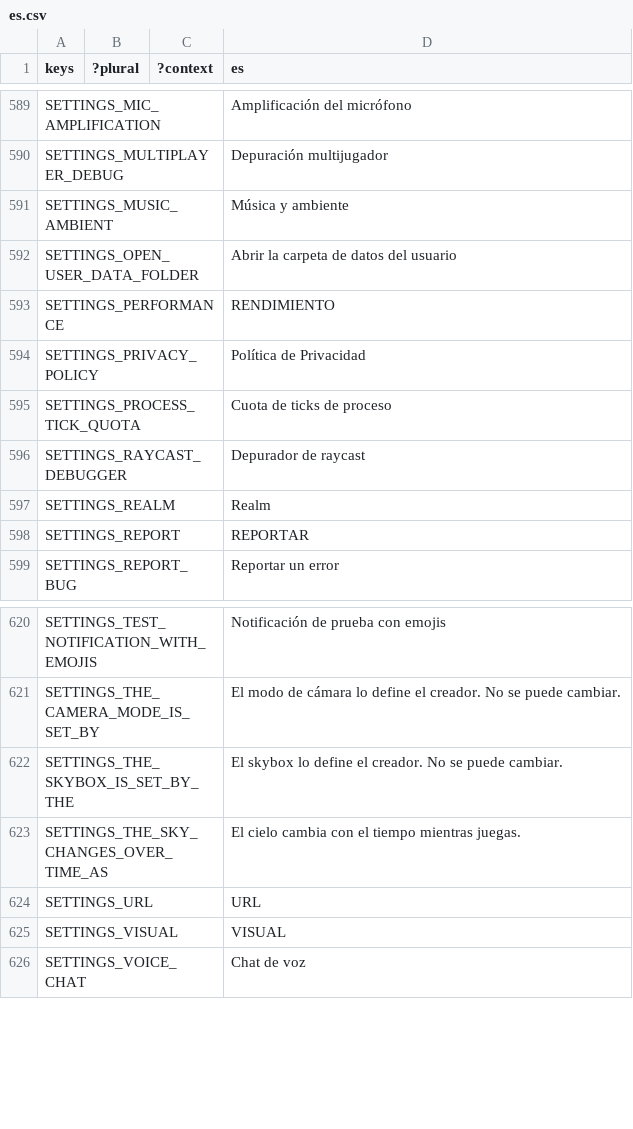
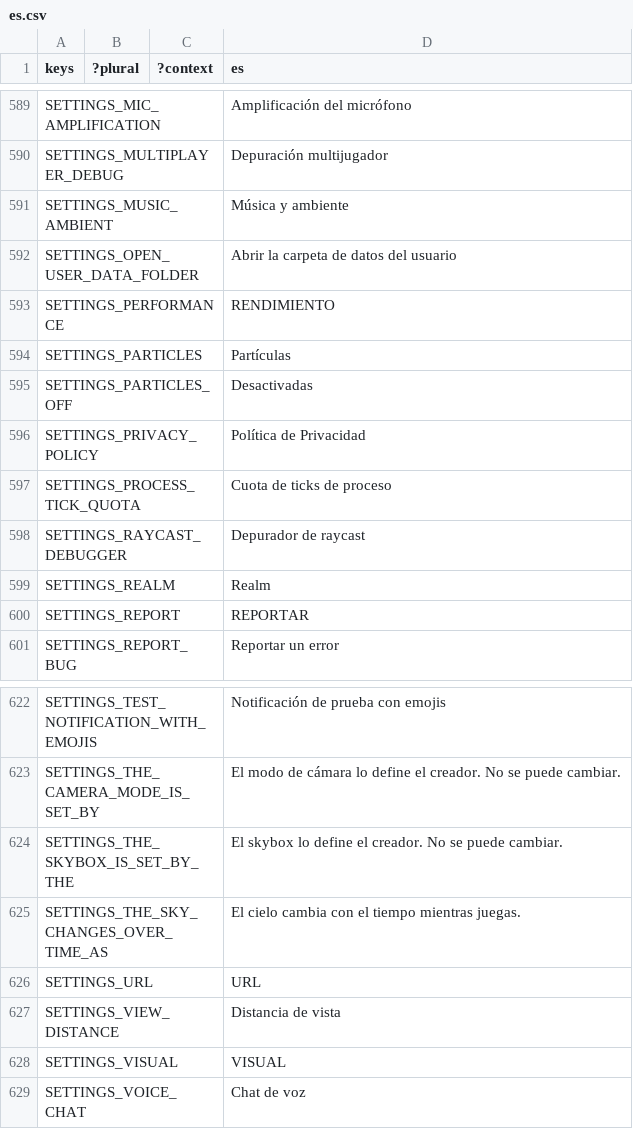
Before and after one commit to decentraland/godot-explorer, a CSV file: godot/locale/es.csv, drawn as a sheet; only a part is shown, gaps mark what is left out; the diff names each change by its address in the sheet, - before the commit and + after, or states it on an @@ line.

Commit message:
fix: address review — boot restore, budget-0 gate, live re-apply, i18n keys
- apply_particle_quality() now called from apply_graphic_profile() (was
  only wired to the Custom dropdown)
- Boot restore: particle budgets + avatar dust gate applied after config
  load, so Very Low stays Very Low across relaunches
- particle_quality=0 fully disables emitters: emitting gate moved after
  the playback match (default arm no longer re-enables)
- PARTICLE_PROFILE_GENERATION: profile changes re-apply live scene
  emitters immediately (new budgets + CPU/GPU node class), not just on
  next CRDT update
- Budget clamp log downgraded warn -> debug (per-emitter spam / Sentry)
- Custom rows reachable: profile dropdown includes Custom again
- New UI strings use catalogue keys (SETTINGS_VIEW_DISTANCE,
  SETTINGS_PARTICLES, SETTINGS_PARTICLES_OFF; en/es/pt_BR)
- Removed dead fog_light_color (sky_base rewrites it every frame)
- Test asserts the GDScript -> Rust budget mapping via
  DclGlobal.get_particle_profile_budgets()
- Preserved main's authored_amount scene-stats meta (#2815) and
  add_own_visual_child (#1888) on both emitter creation paths

```diff
--- a/godot/locale/es.csv
+++ b/godot/locale/es.csv
+row 594: SETTINGS_PARTICLES |  |  | Partículas
+row 595: SETTINGS_PARTICLES_OFF |  |  | Desactivadas
+row 627: SETTINGS_VIEW_DISTANCE |  |  | Distancia de vista
```
Also changed, not shown: godot/locale/en.csv, godot/locale/pt_BR.csv, 8 other files.
